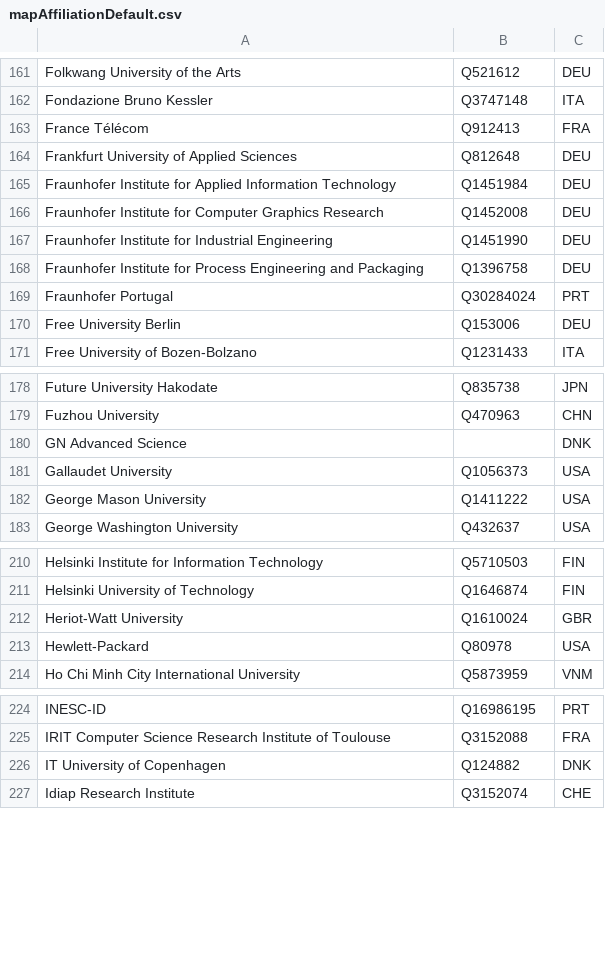
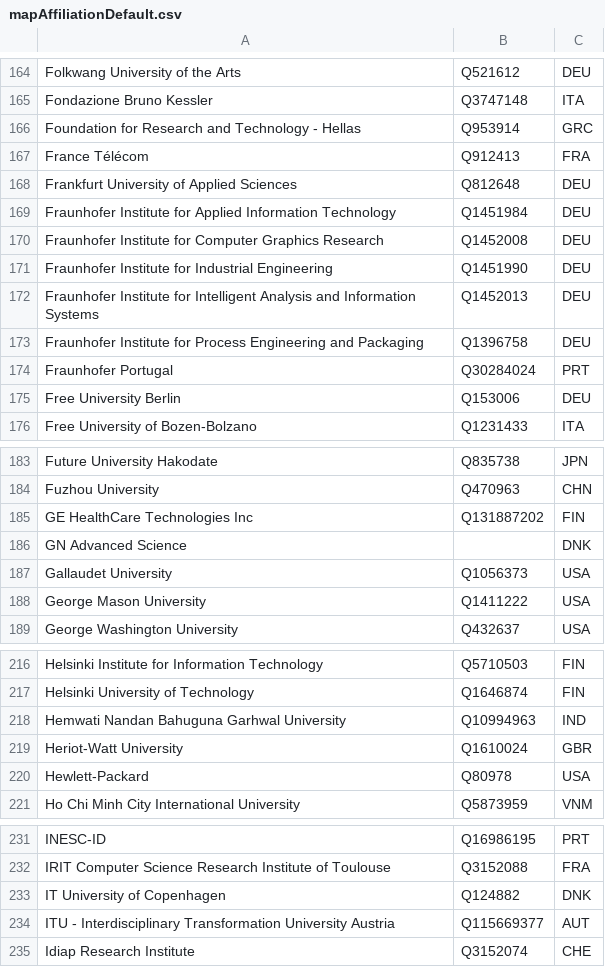
Before and after one commit to sven-mayer/mobilehci-statistics, a CSV file: utils/mapAffiliationDefault.csv, drawn as a sheet; only a part is shown, gaps mark what is left out; the diff covers the shown part only; the diff names each change by its address in the sheet, - before the commit and + after, or states it on an @@ line.

```diff
--- a/utils/mapAffiliationDefault.csv
+++ b/utils/mapAffiliationDefault.csv
+row 166: Foundation for Research and Technology - Hellas | Q953914 | GRC
+row 172: Fraunhofer Institute for Intelligent Analysis and Information Systems | Q1452013 | DEU
+row 185: GE HealthCare Technologies Inc | Q131887202 | FIN
+row 218: Hemwati Nandan Bahuguna Garhwal University | Q10994963 | IND
+row 234: ITU - Interdisciplinary Transformation University Austria | Q115669377 | AUT
```
Also changed, not shown: 16 added rows elsewhere in this file, utils/mapAffiliation.csv, 13 other files.
